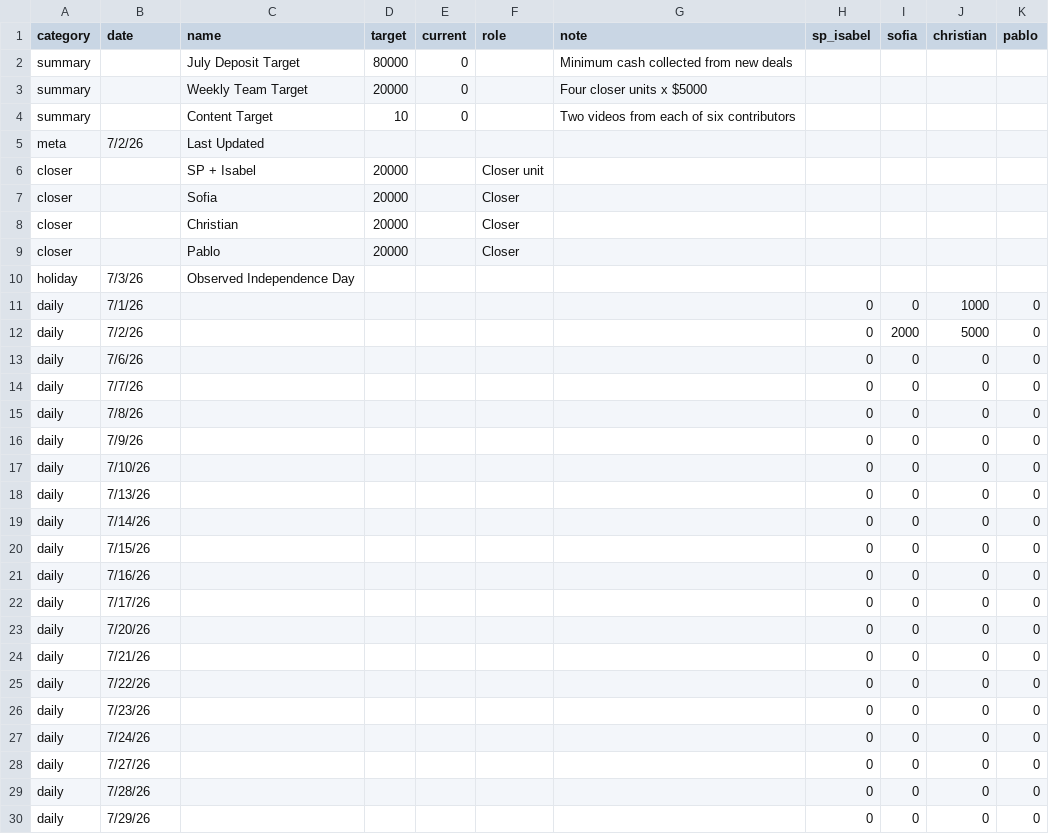
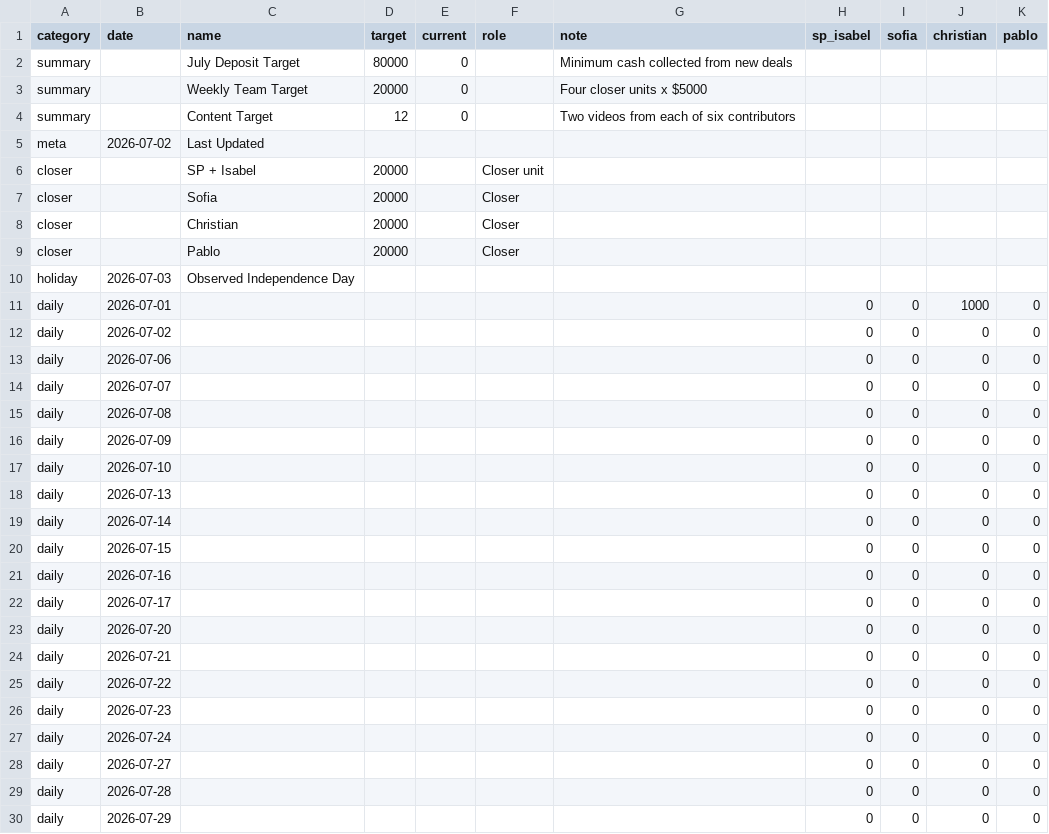
Before and after one commit to SPLO-Bala/bu-target-dashboard, a CSV file: data.csv, drawn as a sheet; only a part is shown; the diff covers the shown part only.

```diff
--- a/data.csv
+++ b/data.csv
@@ -3,4 +3,4 @@ summary,,July Deposit Target,80000,0,,Minimum cash collected from new deals,,,,
 summary,,Weekly Team Target,20000,0,,Four closer units x $5000,,,,
-summary,,Content Target,10,0,,Two videos from each of six contributors,,,,
-meta,7/2/26,Last Updated,,,,,,,,
+summary,,Content Target,12,0,,Two videos from each of six contributors,,,,
+meta,2026-07-02,Last Updated,,,,,,,,
 closer,,SP + Isabel,20000,,Closer unit,,,,,
@@ -9,22 +9,22 @@ closer,,Christian,20000,,Closer,,,,,
 closer,,Pablo,20000,,Closer,,,,,
-holiday,7/3/26,Observed Independence Day,,,,,,,,
-daily,7/1/26,,,,,,0,0,1000,0
-daily,7/2/26,,,,,,0,2000,5000,0
-daily,7/6/26,,,,,,0,0,0,0
-daily,7/7/26,,,,,,0,0,0,0
-daily,7/8/26,,,,,,0,0,0,0
-daily,7/9/26,,,,,,0,0,0,0
-daily,7/10/26,,,,,,0,0,0,0
-daily,7/13/26,,,,,,0,0,0,0
-daily,7/14/26,,,,,,0,0,0,0
-daily,7/15/26,,,,,,0,0,0,0
-daily,7/16/26,,,,,,0,0,0,0
-daily,7/17/26,,,,,,0,0,0,0
-daily,7/20/26,,,,,,0,0,0,0
-daily,7/21/26,,,,,,0,0,0,0
-daily,7/22/26,,,,,,0,0,0,0
-daily,7/23/26,,,,,,0,0,0,0
-daily,7/24/26,,,,,,0,0,0,0
-daily,7/27/26,,,,,,0,0,0,0
-daily,7/28/26,,,,,,0,0,0,0
-daily,7/29/26,,,,,,0,0,0,0
+holiday,2026-07-03,Observed Independence Day,,,,,,,,
+daily,2026-07-01,,,,,,0,0,1000,0
+daily,2026-07-02,,,,,,0,0,0,0
+daily,2026-07-06,,,,,,0,0,0,0
+daily,2026-07-07,,,,,,0,0,0,0
+daily,2026-07-08,,,,,,0,0,0,0
+daily,2026-07-09,,,,,,0,0,0,0
+daily,2026-07-10,,,,,,0,0,0,0
+daily,2026-07-13,,,,,,0,0,0,0
+daily,2026-07-14,,,,,,0,0,0,0
+daily,2026-07-15,,,,,,0,0,0,0
+daily,2026-07-16,,,,,,0,0,0,0
+daily,2026-07-17,,,,,,0,0,0,0
+daily,2026-07-20,,,,,,0,0,0,0
+daily,2026-07-21,,,,,,0,0,0,0
+daily,2026-07-22,,,,,,0,0,0,0
+daily,2026-07-23,,,,,,0,0,0,0
+daily,2026-07-24,,,,,,0,0,0,0
+daily,2026-07-27,,,,,,0,0,0,0
+daily,2026-07-28,,,,,,0,0,0,0
+daily,2026-07-29,,,,,,0,0,0,0
```
Also changed, not shown: 2 edited cells elsewhere in this file, 1 other file.
